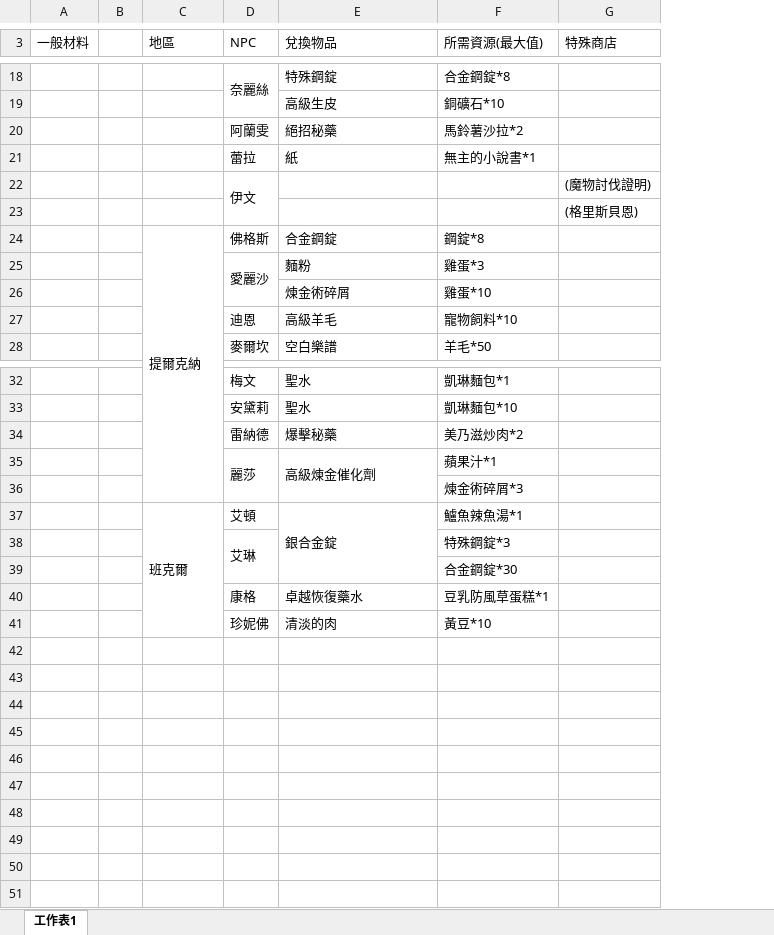
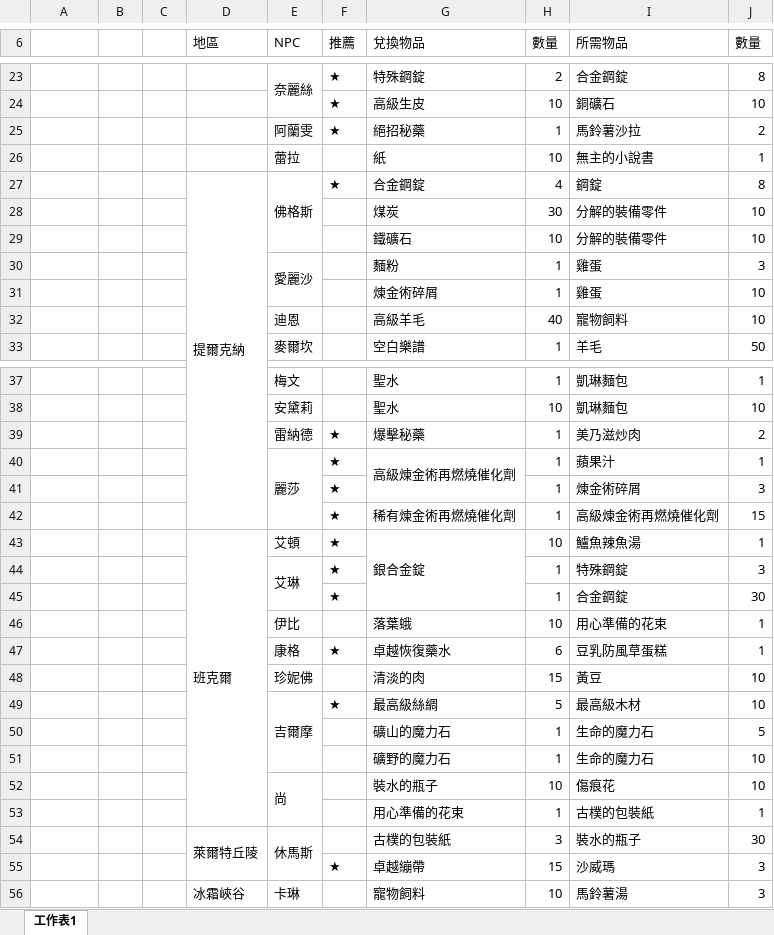
Before and after one commit to Carey1029/mabinogi-exchange, an Excel workbook: data.xlsx, sheet 工作表1, drawn as a sheet; only a part is shown, gaps mark what is left out; values as stored, in another font and other column widths than the file's, no cell formats; removed rows and columns are numbered as before the commit, all else as after; the diff covers the shown part only; the diff names each change by its address in the sheet, - before the commit and + after, or states it on an @@ line.

```diff
--- a/data.xlsx (sheet 工作表1)
+++ b/data.xlsx (sheet 工作表1)
+column C, empty
+column F (推薦), rows 23-27: ★ | ★ | ★ |  | ★; rows 39-41: all ★; rows 43-45: all ★; row 47: ★
-column F (所需資源(最大值)), rows 18-21: 合金鋼錠*8 | 銅礦石*10 | 馬鈴薯沙拉*2 | 無主的小說書*1; rows 24-28: 鋼錠*8 | 雞蛋*3 | 雞蛋*10 | 寵物飼料*10 | 羊毛*50; rows 32-41: 凱琳麵包*1 | 凱琳麵包*10 | 美乃滋炒肉*2 | 蘋果汁*1 | 煉金術碎屑*3 | 鱸魚辣魚湯*1 | 特殊鋼錠*3 | 合金鋼錠*30 | 豆乳防風草蛋糕*1 | 黃豆*10
-column G (特殊商店), empty
+column H (數量), rows 23-27: 2 | 10 | 1 | 10 | 4; rows 30-33: 1 | 1 | 40 | 1; rows 37-41: 1 | 10 | 1 | 1 | 1; rows 43-45: 10 | 1 | 1; rows 47-48: 6 | 15
+column I (所需物品), rows 23-27: 合金鋼錠 | 銅礦石 | 馬鈴薯沙拉 | 無主的小說書 | 鋼錠; rows 30-33: 雞蛋 | 雞蛋 | 寵物飼料 | 羊毛; rows 37-41: 凱琳麵包 | 凱琳麵包 | 美乃滋炒肉 | 蘋果汁 | 煉金術碎屑; rows 43-45: 鱸魚辣魚湯 | 特殊鋼錠 | 合金鋼錠; rows 47-48: 豆乳防風草蛋糕 | 黃豆
+column J (數量), rows 23-27: 8 | 10 | 2 | 1 | 8; rows 30-33: 3 | 10 | 10 | 50; rows 37-41: 1 | 10 | 2 | 1 | 3; rows 43-45: 1 | 3 | 30; rows 47-48: 1 | 10
-A6: 一般材料
+A6: (empty)
-row 22:  |  |  | 伊文 |  |  | (魔物討伐證明)
-row 23:  |  |  |  |  |  | (格里斯貝恩)
+E27:E29 merged
+row 28:  |  |  |  |  |  | 煤炭 | 30 | 分解的裝備零件 | 10
+row 29:  |  |  |  |  |  | 鐵礦石 | 10 | 分解的裝備零件 | 10
-G40 (兌換物品): 高級煉金催化劑
+G40 (兌換物品): 高級煉金術再燃燒催化劑
+row 42:  |  |  |  |  | ★ | 稀有煉金術再燃燒催化劑 | 1 | 高級煉金術再燃燒催化劑 | 15
+row 46:  |  |  |  | 伊比 |  | 落葉蛾 | 10 | 用心準備的花束 | 1
+row 49:  |  |  |  | 吉爾摩 | ★ | 最高級絲綢 | 5 | 最高級木材 | 10
+row 50:  |  |  |  |  |  | 礦山的魔力石 | 1 | 生命的魔力石 | 5
+row 51:  |  |  |  |  |  | 礦野的魔力石 | 1 | 生命的魔力石 | 10
+row 52:  |  |  |  | 尚 |  | 裝水的瓶子 | 10 | 傷痕花 | 10
+row 53:  |  |  |  |  |  | 用心準備的花束 | 1 | 古樸的包裝紙 | 1
+row 54:  |  |  | 萊爾特丘陵 | 休馬斯 |  | 古樸的包裝紙 | 3 | 裝水的瓶子 | 30
+row 55:  |  |  |  |  | ★ | 卓越繃帶 | 15 | 沙威瑪 | 3
+row 56:  |  |  | 冰霜峽谷 | 卡琳 |  | 寵物飼料 | 10 | 馬鈴薯湯 | 3
```
Also changed, not shown: 5 added rows, 2 edited cells and merged cells elsewhere in this sheet, cell formats, 8 other files.
